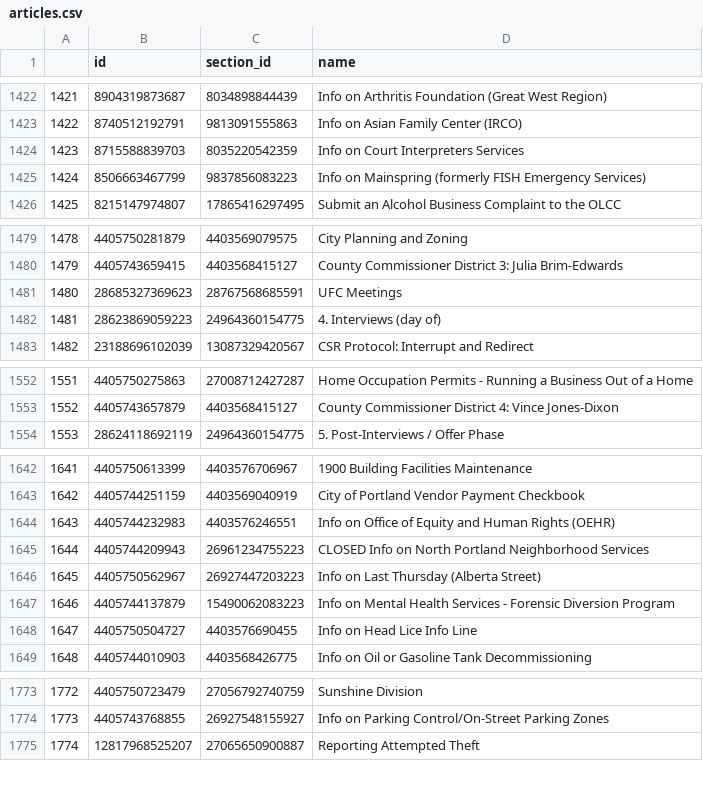
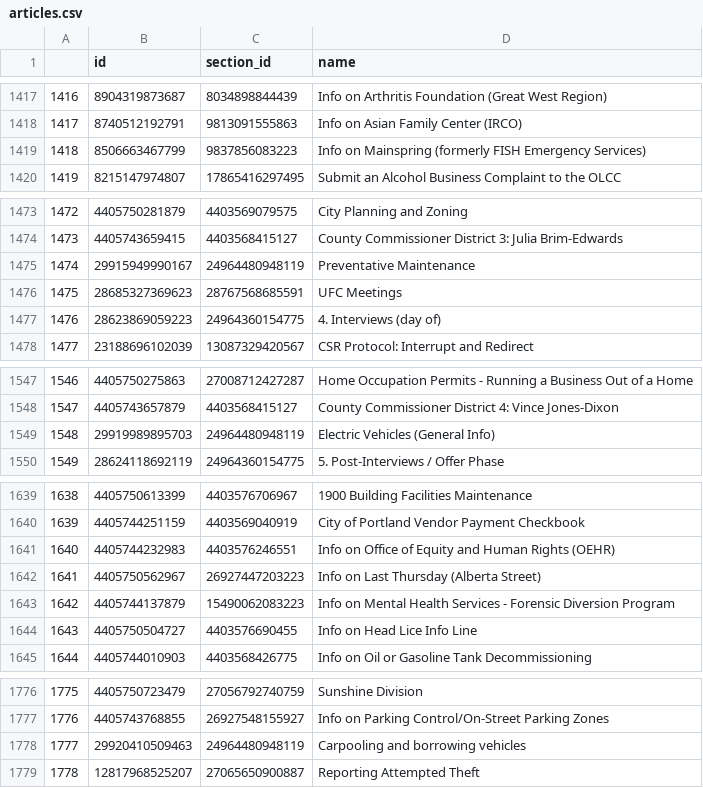
Before and after one commit to eGovPDX/zendesk-data-analysis, a CSV file: data/articles.csv, drawn as a sheet; only a part is shown, gaps mark what is left out; removed rows and columns are numbered as before the commit, all else as after; the diff covers the shown part only; the diff names each change by its address in the sheet, - before the commit and + after, or states it on an @@ line.

```diff
--- a/data/articles.csv
+++ b/data/articles.csv
@@ column A renumbered from row 3 down @@
-row 1424: 1423 | 8715588839703 | 8035220542359 | Info on Court Interpreters Services
+row 1475: 1474 | 29915949990167 | 24964480948119 | Preventative Maintenance
+row 1549: 1548 | 29919989895703 | 24964480948119 | Electric Vehicles (General Info)
-row 1645: 1644 | 4405744209943 | 26961234755223 | CLOSED Info on North Portland Neighborhood Services
+row 1778: 1777 | 29920410509463 | 24964480948119 | Carpooling and borrowing vehicles
```
Also changed, not shown: 8 added rows, 3 removed rows, 12 moved rows and 10 edited cells elsewhere in this file.
